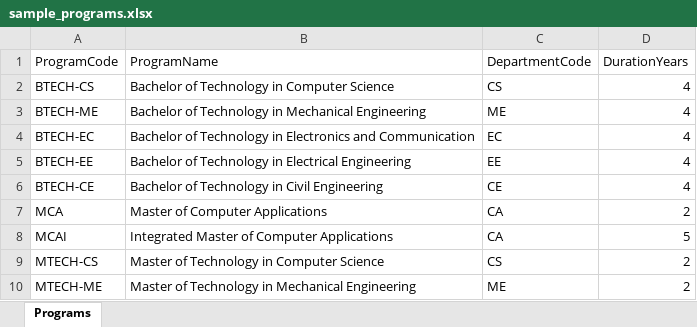
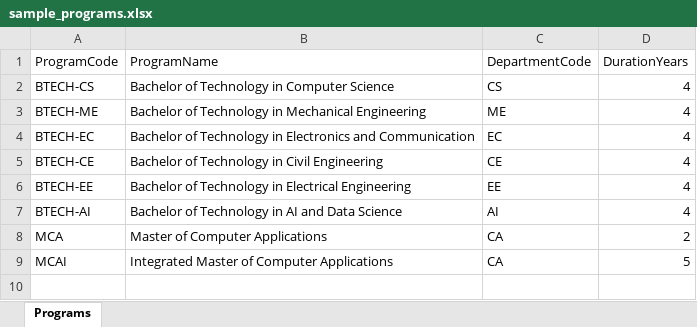
Before and after one commit to bvthz5/Seat-Sync, an Excel workbook: backend/sample_programs.xlsx, sheet Programs, drawn as a sheet; values as stored, in another font and other column widths than the file's, no borders; removed rows and columns are numbered as before the commit, all else as after; the diff names each change by its address in the sheet, - before the commit and + after, or states it on an @@ line.

```diff
--- a/backend/sample_programs.xlsx (sheet Programs)
+++ b/backend/sample_programs.xlsx (sheet Programs)
@@ row 6 moved to row 5: BTECH-CE @@
+row 7: BTECH-AI | Bachelor of Technology in AI and Data Science | AI | 4
-row 9: MTECH-CS | Master of Technology in Computer Science | CS | 2
-row 10: MTECH-ME | Master of Technology in Mechanical Engineering | ME | 2
```
Also changed, not shown: backend/sample_departments.xlsx, 54 other files.
